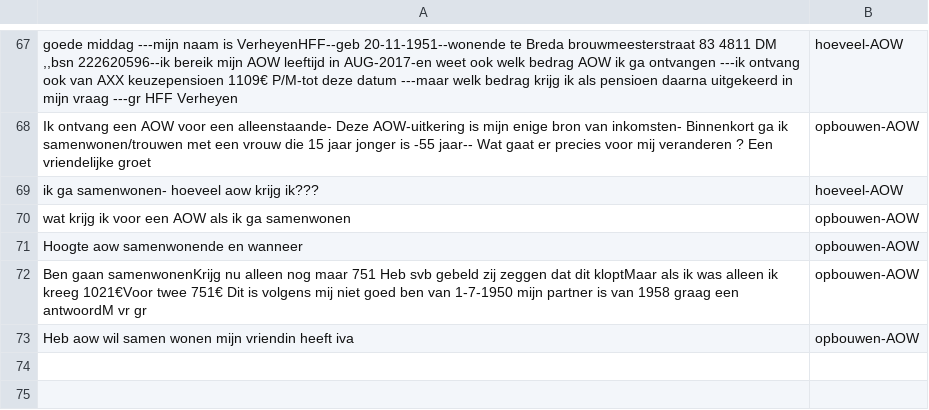
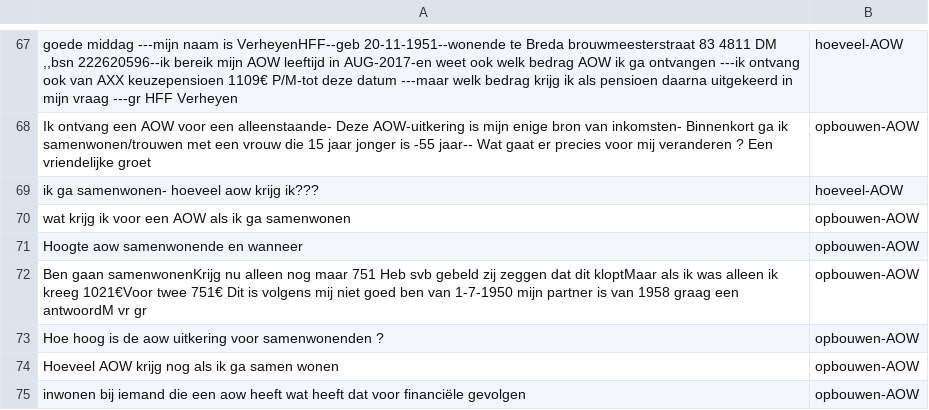
Before and after one commit to irpk/conversation-starter, a CSV file: training/intents.csv, drawn as a sheet; only a part is shown, gaps mark what is left out.

Commit message:
Update intents.csv

```diff
--- a/training/intents.csv
+++ b/training/intents.csv
@@ -72,2 +72,4 @@
 "Ben gaan samenwonenKrijg nu alleen nog maar 751 Heb svb gebeld zij zeggen dat dit kloptMaar als ik was alleen ik kreeg 1021€Voor twee 751€ Dit is volgens mij niet goed  ben van 1-7-1950 mijn partner is  van 1958 graag een antwoordM vr gr","opbouwen-AOW"
-"Heb aow wil samen wonen mijn vriendin heeft iva","opbouwen-AOW"
+"Hoe hoog is de aow uitkering voor samenwonenden ?","opbouwen-AOW"
+"Hoeveel AOW krijg nog als ik ga samen wonen","opbouwen-AOW"
+"inwonen bij iemand die een aow heeft wat heeft dat voor financiële gevolgen","opbouwen-AOW"
```
